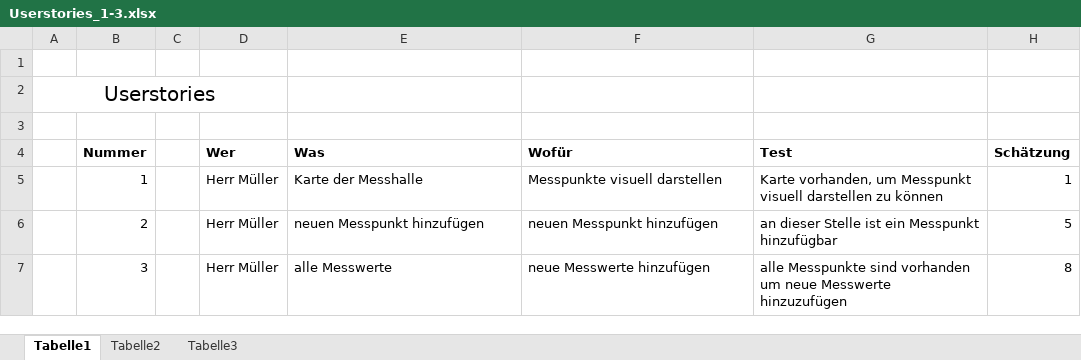
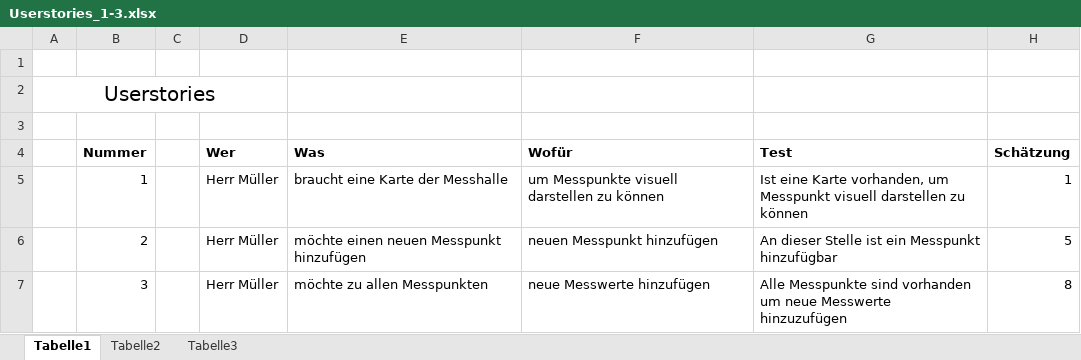
Before and after one commit to k-nut/krach, an Excel workbook: doc/Backlog/Sprint-Backlog/Sprint1 9.12.14 - 16.12.14/Userstories_1-3.xlsx, sheet Tabelle1, drawn as a sheet; values as stored, in another font and other column widths than the file's, no borders; the diff names each change by its address in the sheet, - before the commit and + after, or states it on an @@ line.

```diff
--- a/doc/Backlog/Sprint-Backlog/Sprint1 9.12.14 - 16.12.14/Userstories_1-3.xlsx (sheet Tabelle1)
+++ b/doc/Backlog/Sprint-Backlog/Sprint1 9.12.14 - 16.12.14/Userstories_1-3.xlsx (sheet Tabelle1)
-E5 (Was): Karte der Messhalle
+E5 (Was): braucht eine Karte der Messhalle
-F5 (Wofür): Messpunkte visuell darstellen
+F5 (Wofür): um Messpunkte visuell darstellen zu können
-G5 (Test): Karte vorhanden,…
+G5 (Test): Ist eine Karte vorhanden,…
-E6 (Was): neuen Messpunkt hinzufügen
+E6 (Was): möchte einen neuen Messpunkt hinzufügen
-G6 (Test): an dieser Stelle…
+G6 (Test): An dieser Stelle…
-E7 (Was): alle Messwerte
+E7 (Was): möchte zu allen Messpunkten
-G7 (Test): alle Messpunkte sind…
+G7 (Test): Alle Messpunkte sind…
```
Also changed, not shown: doc/Backlog/Product-Backlog/Userstories/Userstories.xlsx, doc/Backlog/Sprint-Backlog/Sprint2 6.01.15 - 13.01.15/Userstories_4_5.xlsx, 2 other files.
